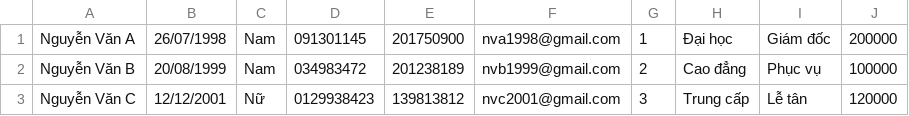
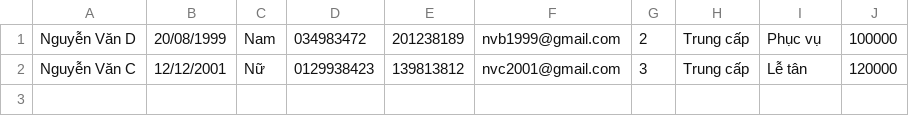
Before and after one commit to C1022G-Thanh-Tu/Module-2, a CSV file: src/case_study/furama_resort/CSV_Files/employee.csv, drawn as a sheet.

```diff
--- a/src/case_study/furama_resort/CSV_Files/employee.csv
+++ b/src/case_study/furama_resort/CSV_Files/employee.csv
@@ -1,3 +1,2 @@
-Nguyễn Văn A,26/07/1998,Nam,091301145,201750900,nva1998@gmail.com,1,Đại học,Giám đốc,200000
-Nguyễn Văn B,20/08/1999,Nam,034983472,201238189,nvb1999@gmail.com,2,Cao đẳng,Phục vụ,100000
+Nguyễn Văn D,20/08/1999,Nam,034983472,201238189,nvb1999@gmail.com,2,Trung cấp,Phục vụ,100000
 Nguyễn Văn C,12/12/2001,Nữ,0129938423,139813812,nvc2001@gmail.com,3,Trung cấp,Lễ tân,120000
```
Also changed, not shown: out/production/Module 2/case_study/furama_resort/CSV_Files/employee.csv, 19 other files.
